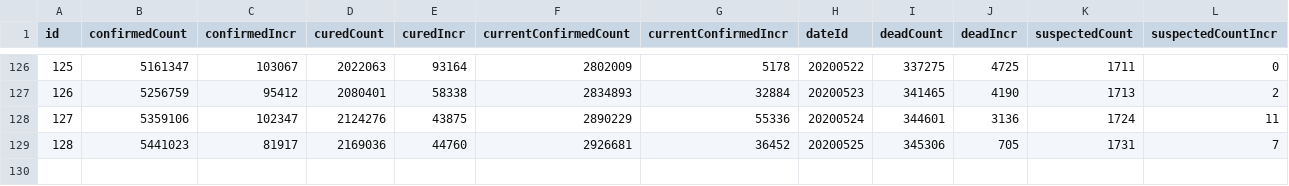
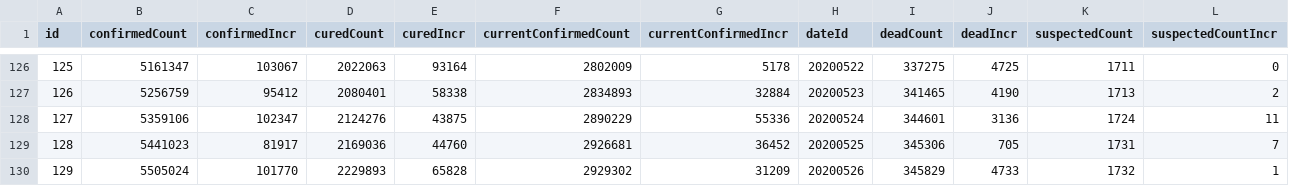
Before and after one commit to eAzure/COVID-19-Data, a CSV file: world_total_data.csv, drawn as a sheet; only a part is shown, gaps mark what is left out; the diff names each change by its address in the sheet, - before the commit and + after, or states it on an @@ line.

```diff
--- a/world_total_data.csv
+++ b/world_total_data.csv
+row 130: 129 | 5505024 | 101770 | 2229893 | 65828 | 2929302 | 31209 | 20200526 | 345829 | 4733 | 1732 | 1
```
Also changed, not shown: china_provincedata.csv, 2 other files.
